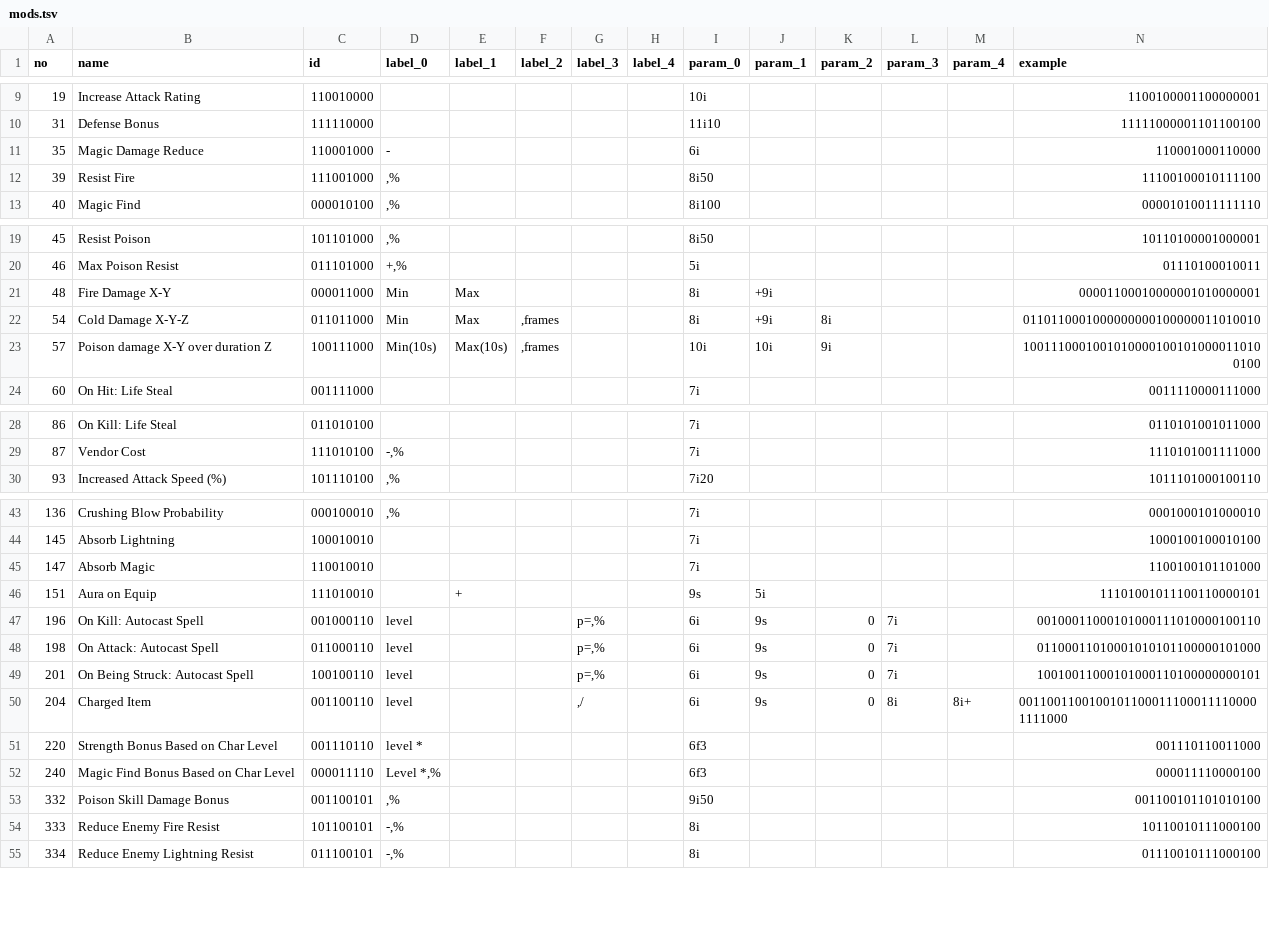
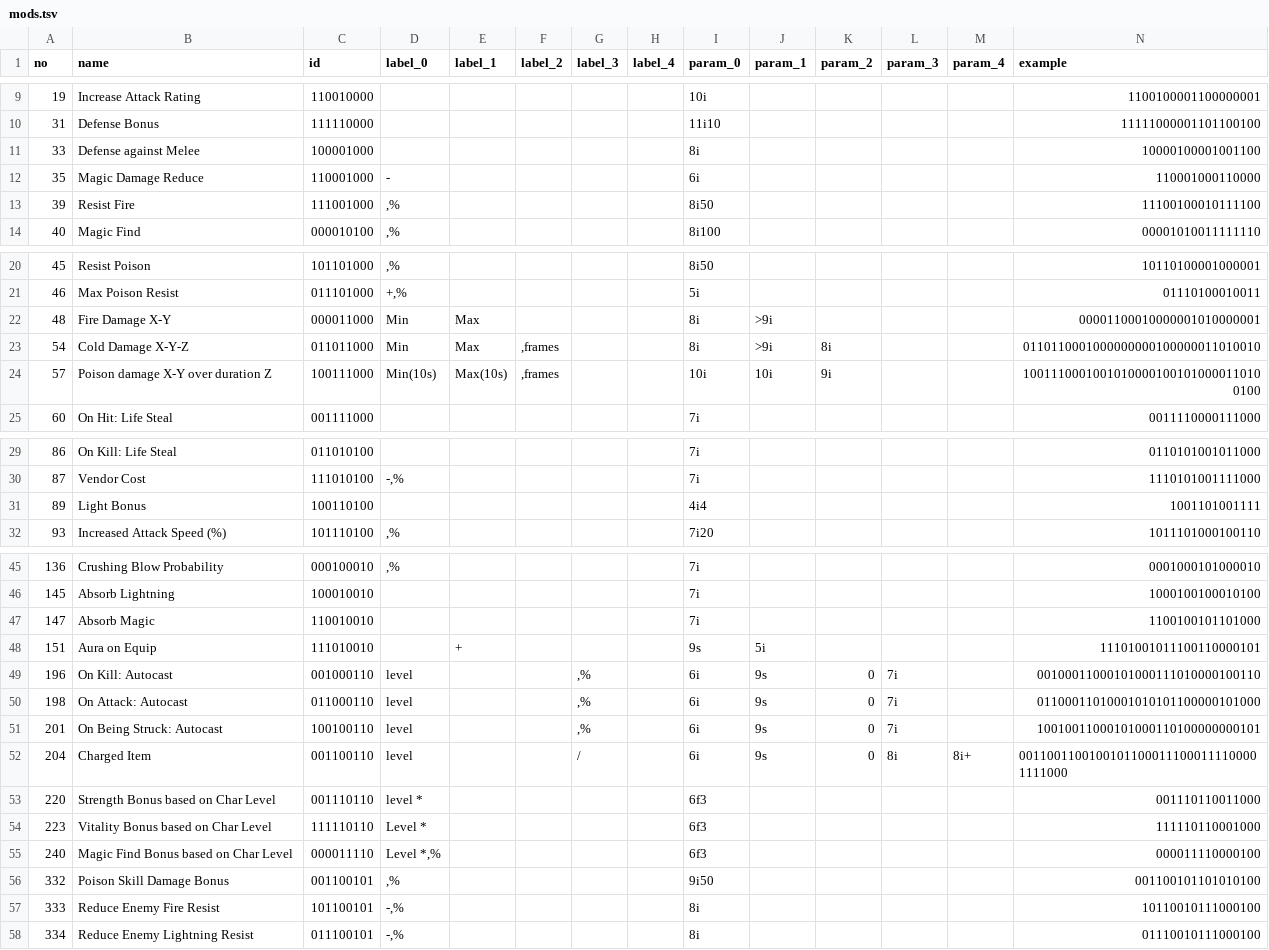
Before and after one commit to kochsoft/diablo2, a TSV file: src/mods.tsv, drawn as a sheet; only a part is shown, gaps mark what is left out; addresses are those after the commit; rows hold the shown columns only; the diff names each change by its address in the sheet, - before the commit and + after, or states it on an @@ line.

Commit message:
feat(incubus): Introduced mod parsing to Item __str__ function.
Also added new mod: Light Bonus.
Suspecting that "enhanced attack" mod structure may be bugged.

```diff
--- a/src/mods.tsv
+++ b/src/mods.tsv
+row 11: 33 | Defense against Melee | 100001000 |  |  |  |  |  | 8i |  |  |  |  | 10000100001001100
-J22:J23 (param_1): +9i
+J22:J23 (param_1): >9i
+row 31: 89 | Light Bonus | 100110100 |  |  |  |  |  | 4i4 |  |  |  |  | 1001101001111
-B49 (name): On Kill: Autocast Spell
+B49 (name): On Kill: Autocast
-G49:G51 (label_3): p=,%
+G49:G51 (label_3): ,%
-B50 (name): On Attack: Autocast Spell
+B50 (name): On Attack: Autocast
-B51 (name): On Being Struck: Autocast Spell
+B51 (name): On Being Struck: Autocast
-G52 (label_3): ,/
+G52 (label_3): /
-B53 (name): Strength Bonus Based on Char Level
+B53 (name): Strength Bonus based on Char Level
+row 54: 223 | Vitality Bonus based on Char Level | 111110110 | Level * |  |  |  |  | 6f3 |  |  |  |  | 111110110001000
-B55 (name): Magic Find Bonus Based on Char Level
+B55 (name): Magic Find Bonus based on Char Level
```
Also changed, not shown: 6 other files.
